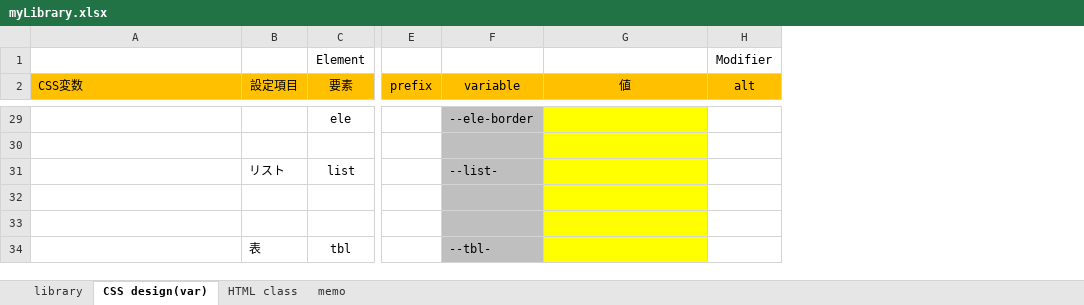
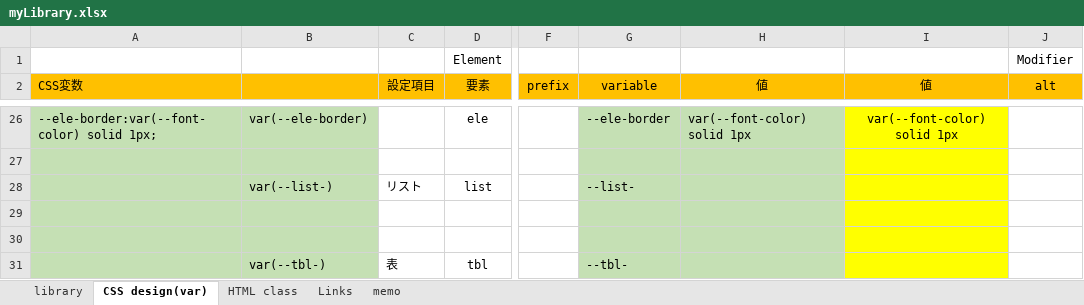
Before and after one commit to Zacky0922/Zacky0922.github.io, an Excel workbook: zScript/myLibrary.xlsx, sheet CSS design(var), drawn as a sheet; only a part is shown, gaps mark what is left out; values as stored, in another font and other column widths than the file's, no borders; addresses are those after the commit; the diff covers the shown part only; the diff names each change by its address in the sheet, - before the commit and + after, or states it on an @@ line.

```diff
--- a/zScript/myLibrary.xlsx (sheet CSS design(var))
+++ b/zScript/myLibrary.xlsx (sheet CSS design(var))
+sheet tab: Links
+column B, rows 26-31: var(--ele-border) |  | var(--list-) |  |  | var(--tbl-)
+column H (値), row 26: var(--font-color) solid 1px
-A26:A31 fill: none
+A26:A31 fill: #C5E0B4
-A26 (CSS変数): (empty)
+A26 (CSS変数): --ele-border:var(--font-color) solid 1px;
-G26:G31 fill: #BFBFBF
+G26:G31 fill: #C5E0B4
-I26 (値): (empty)
+I26 (値): var(--font-color) solid 1px
```
Also changed, not shown: 3 removed rows, 8 edited cells and cell formats elsewhere in this sheet, sheet library, formulas that keep their value, 3 other files.
